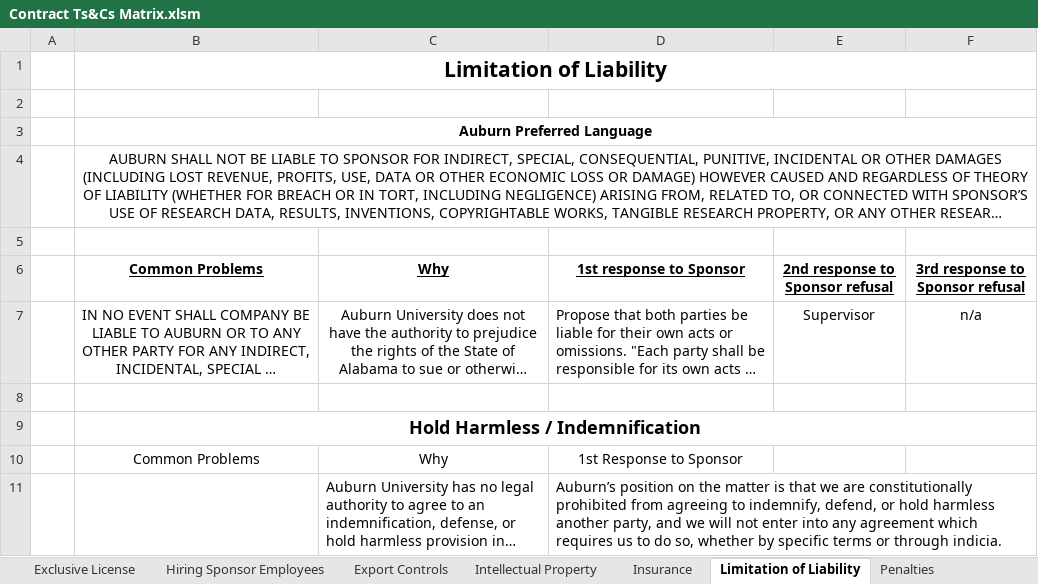
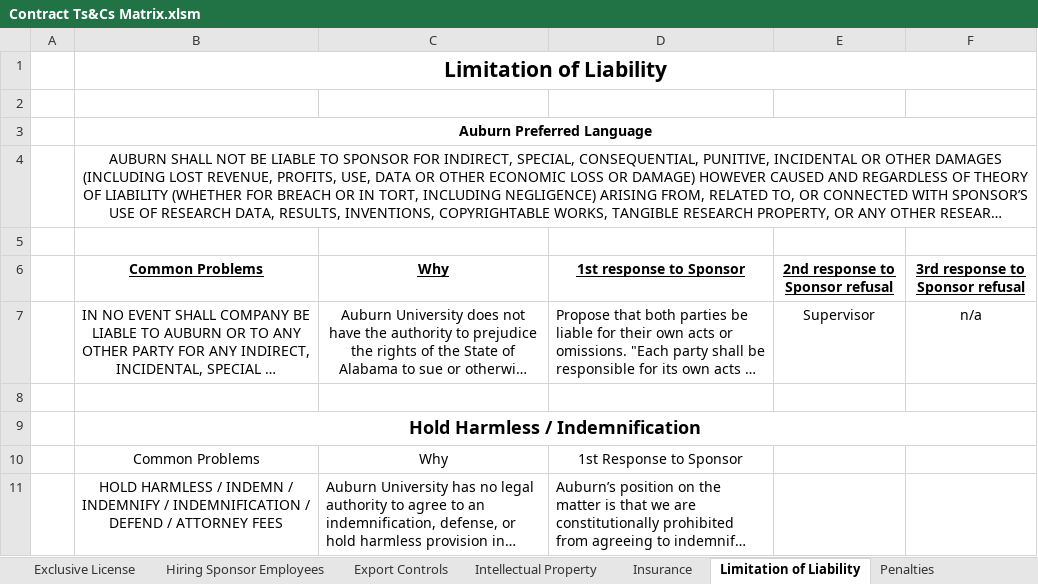
Before and after one commit to Ktmking111/AI_Contract_Review_Spring2024, an Excel workbook: supplementary_files/Contract Ts&Cs Matrix.xlsm, sheet Limitation of Liability, drawn as a sheet; long unchanged cells end in …; values as stored, in another font and other column widths than the file's, no borders; charts and pictures not drawn; the diff names each change by its address in the sheet, - before the commit and + after, or states it on an @@ line.

Commit message:
Add files via upload
Added key words to "common problems" section within Limitations of Liability in regards to "Hold Harmless / Indemnification"

```diff
--- a/supplementary_files/Contract Ts&Cs Matrix.xlsm (sheet Limitation of Liability)
+++ b/supplementary_files/Contract Ts&Cs Matrix.xlsm (sheet Limitation of Liability)
-B11: (empty)
+B11: HOLD HARMLESS / INDEMN / INDEMNIFY / INDEMNIFICATION / DEFEND / ATTORNEY FEES
```
Also changed, not shown: charts or pictures.
